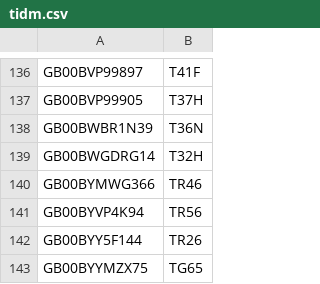
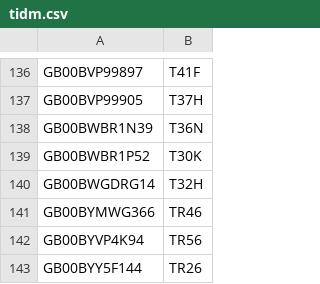
Before and after one commit to LateGenXer/finance, a CSV file: data/tidm.csv, drawn as a sheet; only a part is shown, gaps mark what is left out; the shorter side is filled out with more unchanged rows.

Commit message:
Update data/tidm.csv.

```diff
--- a/data/tidm.csv
+++ b/data/tidm.csv
@@ -138,2 +138,3 @@ GB00BVP99905,T37H
 GB00BWBR1N39,T36N
+GB00BWBR1P52,T30K
 GB00BWGDRG14,T32H
```
